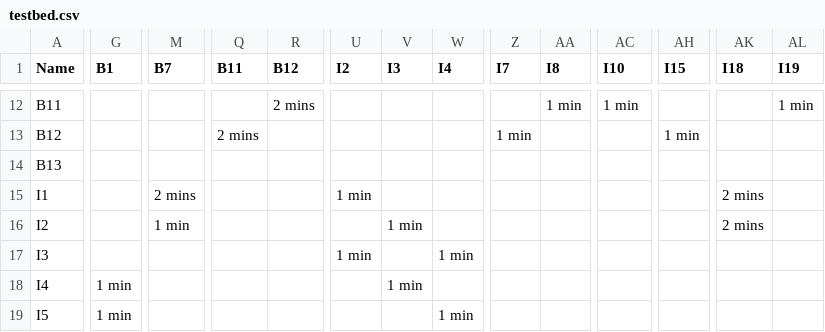
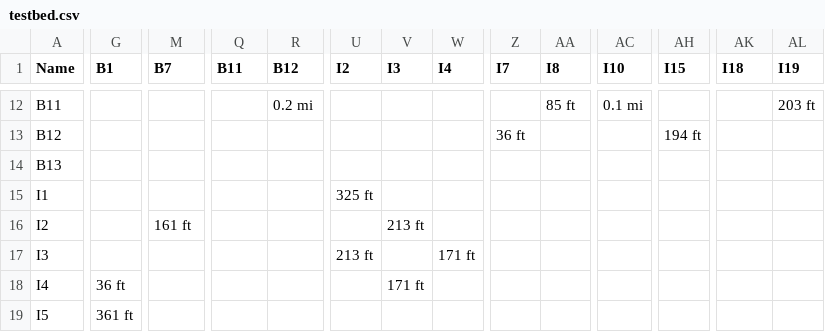
Before and after one commit to AnuraagNalluri/Bikeley, a CSV file: testbed.csv, drawn as a sheet; only a part is shown, gaps mark what is left out; the diff covers the shown part only; the diff names each change by its address in the sheet, - before the commit and + after, or states it on an @@ line.

```diff
--- a/testbed.csv
+++ b/testbed.csv
-R12 (B12): 2 mins
+R12 (B12): 0.2 mi
-AA12 (I8): 1 min
+AA12 (I8): 85 ft
-AC12 (I10): 1 min
+AC12 (I10): 0.1 mi
-AL12 (I19): 1 min
+AL12 (I19): 203 ft
-Q13 (B11): 2 mins
+Q13 (B11): (empty)
-Z13 (I7): 1 min
+Z13 (I7): 36 ft
-AH13 (I15): 1 min
+AH13 (I15): 194 ft
-M15 (B7): 2 mins
+M15 (B7): (empty)
-U15 (I2): 1 min
+U15 (I2): 325 ft
-AK15:AK16 (I18): 2 mins
+AK15:AK16 (I18): (empty)
-M16 (B7): 1 min
+M16 (B7): 161 ft
-V16 (I3): 1 min
+V16 (I3): 213 ft
-U17 (I2): 1 min
+U17 (I2): 213 ft
-W17 (I4): 1 min
+W17 (I4): 171 ft
-G18 (B1): 1 min
+G18 (B1): 36 ft
-V18 (I3): 1 min
+V18 (I3): 171 ft
-G19 (B1): 1 min
+G19 (B1): 361 ft
-W19 (I4): 1 min
+W19 (I4): (empty)
```
Also changed, not shown: 114 edited cells elsewhere in this file.
